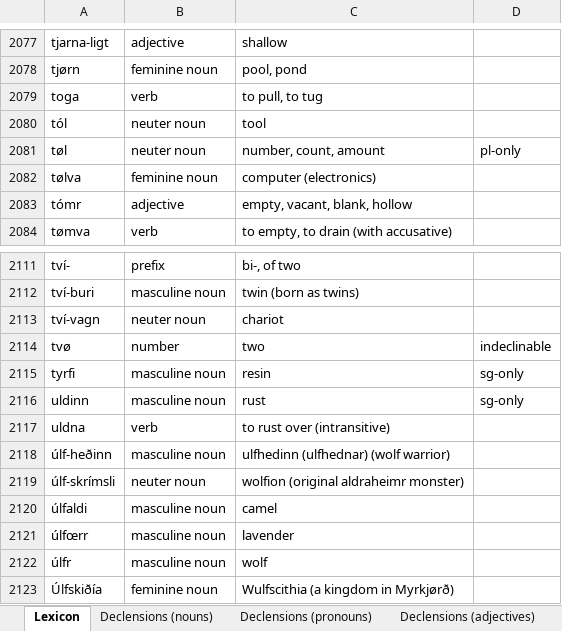
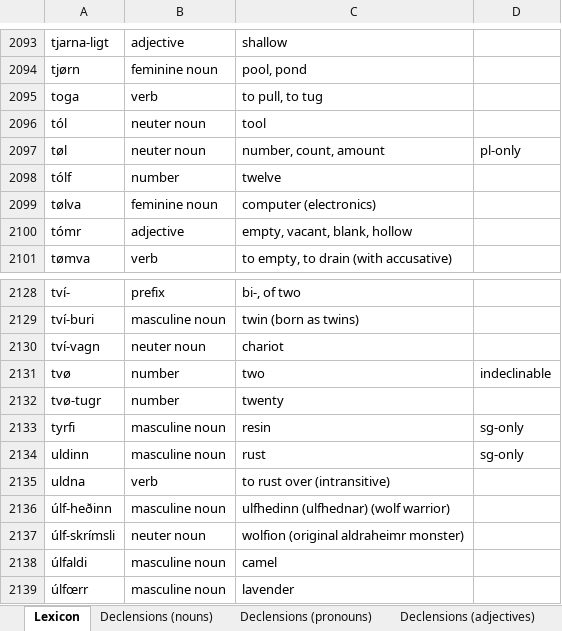
Before and after one commit to Oneo64/Aldraheimr2ndEdition, an Excel workbook: Literature/Languages/Northmannish.xlsx, sheet Lexicon, drawn as a sheet; only a part is shown, gaps mark what is left out; the shorter side is filled out with more unchanged rows; values as stored, in another font and other column widths than the file's, no borders; charts and pictures and table styles not drawn; the diff covers the shown part only; the diff names each change by its address in the sheet, - before the commit and + after, or states it on an @@ line.

```diff
--- a/Literature/Languages/Northmannish.xlsx (sheet Lexicon)
+++ b/Literature/Languages/Northmannish.xlsx (sheet Lexicon)
+row 2098: tólf | number | twelve
+row 2132: tvø-tugr | number | twenty
```
Also changed, not shown: 18 added rows elsewhere in this sheet.
